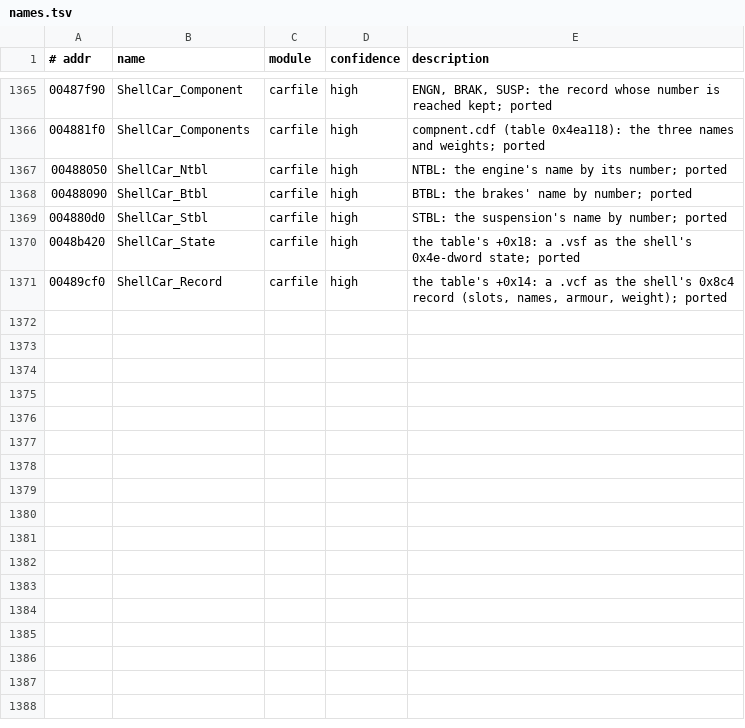
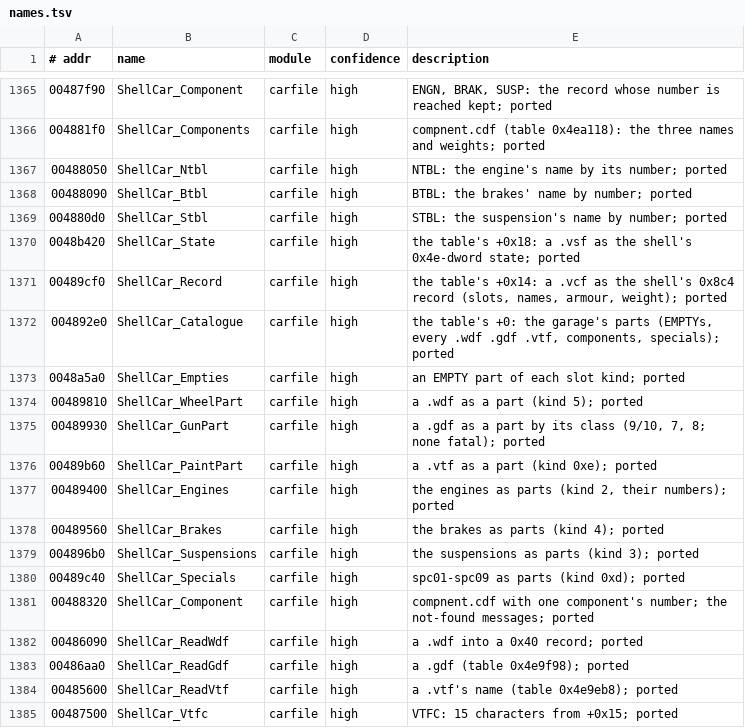
Before and after one commit to emdzej/openi76, a TSV file: tools/ghidra/names.tsv, drawn as a sheet; only a part is shown, gaps mark what is left out; the diff names each change by its address in the sheet, - before the commit and + after, or states it on an @@ line.

```diff
--- a/tools/ghidra/names.tsv
+++ b/tools/ghidra/names.tsv
+row 1372: 004892e0 | ShellCar_Catalogue | carfile | high | the table's +0: the garage's parts (EMPTYs, every .wdf .gdf .vtf, components, specials); ported
+row 1373: 0048a5a0 | ShellCar_Empties | carfile | high | an EMPTY part of each slot kind; ported
+row 1374: 00489810 | ShellCar_WheelPart | carfile | high | a .wdf as a part (kind 5); ported
+row 1375: 00489930 | ShellCar_GunPart | carfile | high | a .gdf as a part by its class (9/10, 7, 8; none fatal); ported
+row 1376: 00489b60 | ShellCar_PaintPart | carfile | high | a .vtf as a part (kind 0xe); ported
+row 1377: 00489400 | ShellCar_Engines | carfile | high | the engines as parts (kind 2, their numbers); ported
+row 1378: 00489560 | ShellCar_Brakes | carfile | high | the brakes as parts (kind 4); ported
+row 1379: 004896b0 | ShellCar_Suspensions | carfile | high | the suspensions as parts (kind 3); ported
+row 1380: 00489c40 | ShellCar_Specials | carfile | high | spc01-spc09 as parts (kind 0xd); ported
+row 1381: 00488320 | ShellCar_Component | carfile | high | compnent.cdf with one component's number; the not-found messages; ported
+row 1382: 00486090 | ShellCar_ReadWdf | carfile | high | a .wdf into a 0x40 record; ported
+row 1383: 00486aa0 | ShellCar_ReadGdf | carfile | high | a .gdf (table 0x4e9f98); ported
+row 1384: 00485600 | ShellCar_ReadVtf | carfile | high | a .vtf's name (table 0x4e9eb8); ported
+row 1385: 00487500 | ShellCar_Vtfc | carfile | high | VTFC: 15 characters from +0x15; ported
```
Also changed, not shown: 4 other files.
